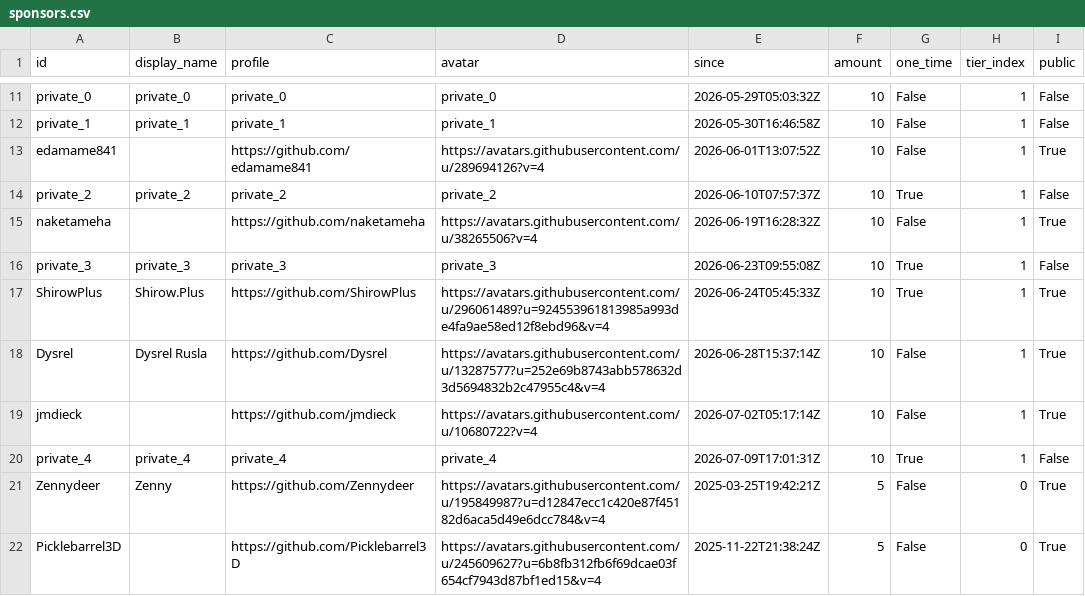
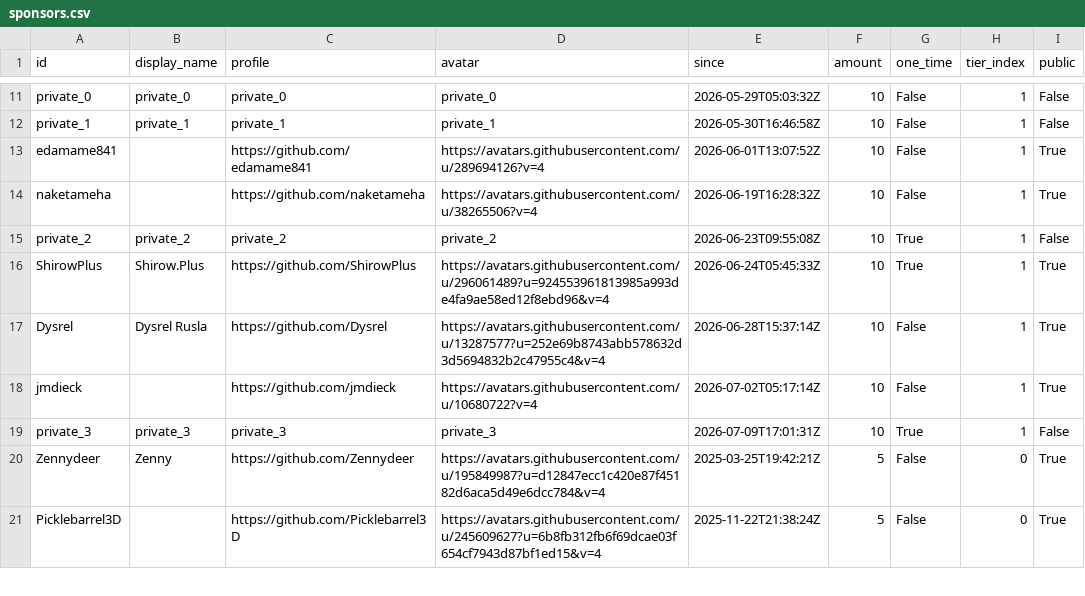
Before and after one commit to ucupumar/ucupaint-wiki, a CSV file: data/sponsors.csv, drawn as a sheet; only a part is shown, gaps mark what is left out.

```diff
--- a/data/sponsors.csv
+++ b/data/sponsors.csv
@@ -13,5 +13,4 @@ private_1, private_1, private_1, private_1, 2026-05-30T16:46:58Z, 10, False, 1,
 edamame841, , https://github.com/edamame841, https://avatars.githubusercontent.com/u/289694126?v=4, 2026-06-01T13:07:52Z, 10, False, 1, True
-private_2, private_2, private_2, private_2, 2026-06-10T07:57:37Z, 10, True, 1, False
 naketameha, , https://github.com/naketameha, https://avatars.githubusercontent.com/u/38265506?v=4, 2026-06-19T16:28:32Z, 10, False, 1, True
-private_3, private_3, private_3, private_3, 2026-06-23T09:55:08Z, 10, True, 1, False
+private_2, private_2, private_2, private_2, 2026-06-23T09:55:08Z, 10, True, 1, False
 ShirowPlus, Shirow.Plus, https://github.com/ShirowPlus, https://avatars.githubusercontent.com/u/296061489?u=924553961813985a993de4fa9ae58ed12f8ebd96&v=4, 2026-06-24T05:45:33Z, 10, True, 1, True
@@ -19,3 +18,3 @@ Dysrel, Dysrel Rusla, https://github.com/Dysrel, https://avatars.githubuserconte
 jmdieck, , https://github.com/jmdieck, https://avatars.githubusercontent.com/u/10680722?v=4, 2026-07-02T05:17:14Z, 10, False, 1, True
-private_4, private_4, private_4, private_4, 2026-07-09T17:01:31Z, 10, True, 1, False
+private_3, private_3, private_3, private_3, 2026-07-09T17:01:31Z, 10, True, 1, False
 Zennydeer, Zenny, https://github.com/Zennydeer, https://avatars.githubusercontent.com/u/195849987?u=d12847ecc1c420e87f45182d6aca5d49e6dcc784&v=4, 2025-03-25T19:42:21Z, 5, False, 0, True
```
